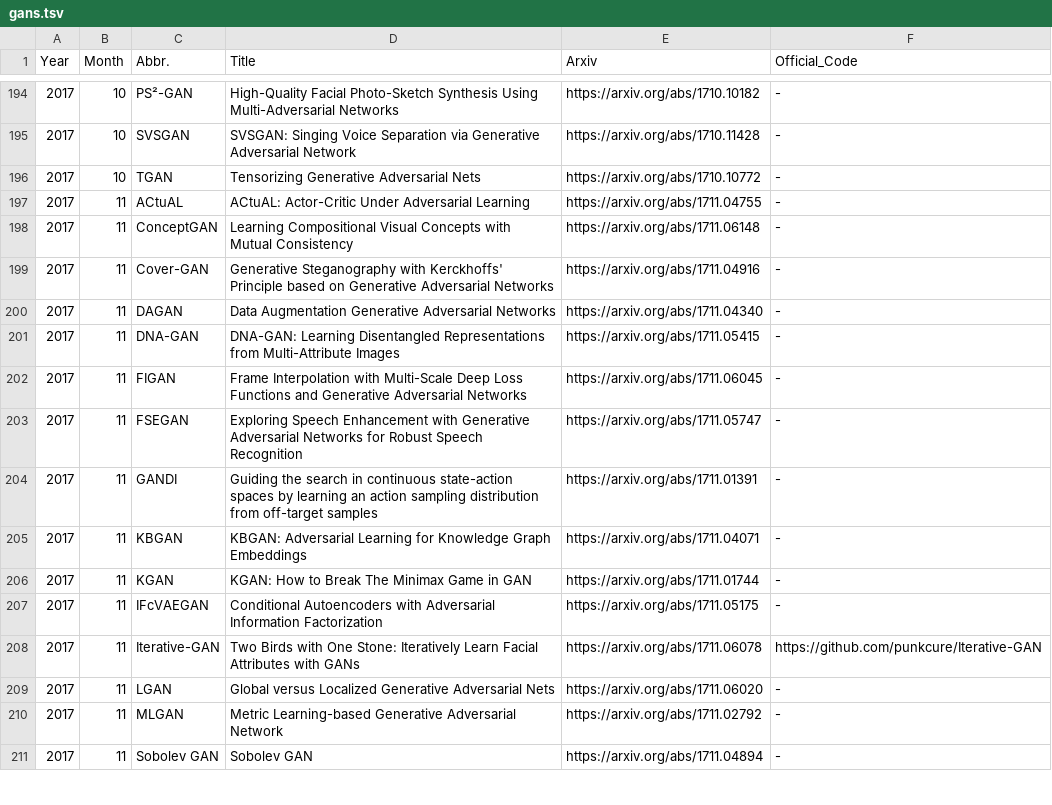
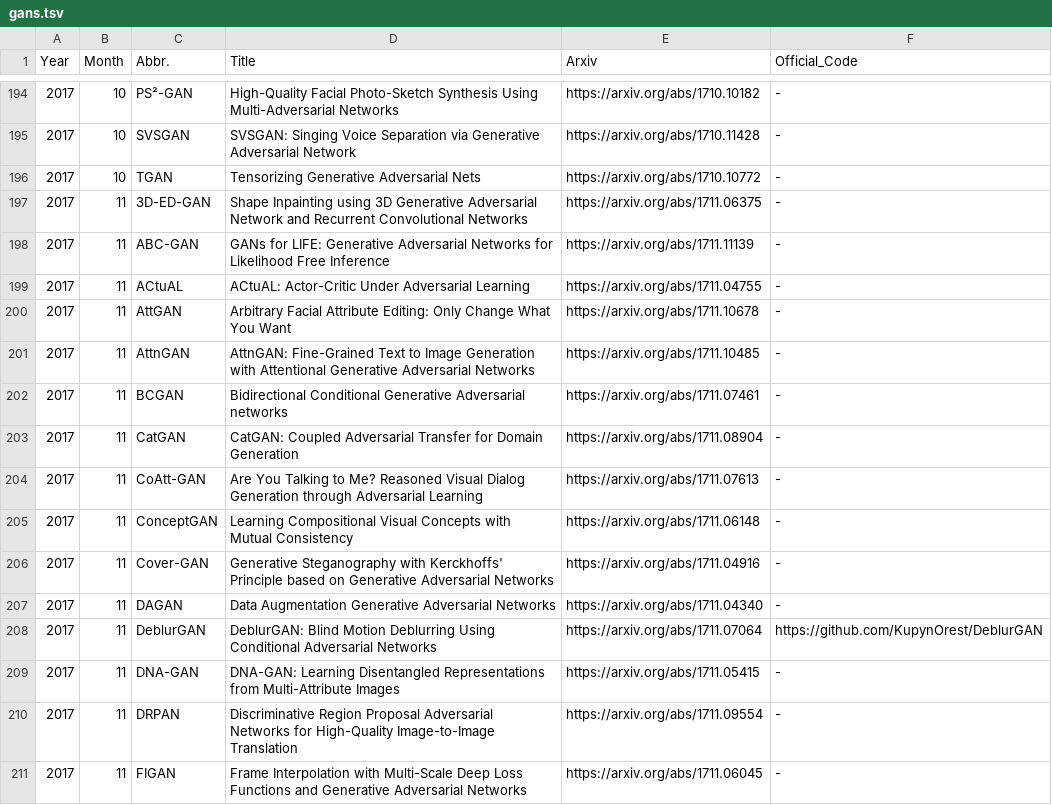
Before and after one commit to hindupuravinash/the-gan-zoo, a TSV file: gans.tsv, drawn as a sheet; only a part is shown, gaps mark what is left out; the shorter side is filled out with more unchanged rows; the diff covers the shown part only.

Commit message:
add 3D-ED-GAN, ABC-GAN, AttGAN, AttnGAN, BCGAN, CatGAN, CoAtt-GAN, ...
Added 20 new GANs:
- 3D Encoder-Decoder GAN (3D-ED-GAN)
- Approximate Bayesian Computation GAN (ABC-GAN)
- Attribute GAN (AttGAN)
- Attentional GAN (AttnGAN)
- Bidirectional Conditional GAN (BCGAN)
- Coupled adversarial transfer GAN (CatGAN)
- co-attention GAN (CoAtt-GAN)
- DeblurGAN
- Discriminative Region Proposal Adversarial Network (DRPAN)
- Flow-and-Texture GAN (FTGAN)
- Generative Positive-Unlabeled (GPU)
- Hierarchical Adversarial Network (HAN)
- Human Pose GAN (HP-GAN)
- High Resolution DCGAN (HR-DCGAN)
- improved Video GAN (iVGAN)
- Multi-image to Image (Iⁿ2I)
- Invariant Encoding GAN (IVE-GAN)
- Object Reconstruction GAN (ORGAN)
- Pipeline GAN (Pip-GAN)
- StarGAN

```diff
--- a/gans.tsv
+++ b/gans.tsv
@@ -196,3 +196,10 @@ Year	Month	Abbr.	Title	Arxiv	Official_Code
 2017	10	TGAN	Tensorizing Generative Adversarial Nets	https://arxiv.org/abs/1710.10772	-
+2017	11	3D-ED-GAN	Shape Inpainting using 3D Generative Adversarial Network and Recurrent Convolutional Networks	https://arxiv.org/abs/1711.06375	-
+2017	11	ABC-GAN	GANs for LIFE: Generative Adversarial Networks for Likelihood Free Inference	https://arxiv.org/abs/1711.11139	-
 2017	11	ACtuAL	ACtuAL: Actor-Critic Under Adversarial Learning	https://arxiv.org/abs/1711.04755	-
+2017	11	AttGAN	Arbitrary Facial Attribute Editing: Only Change What You Want	https://arxiv.org/abs/1711.10678	-
+2017	11	AttnGAN	AttnGAN: Fine-Grained Text to Image Generation with Attentional Generative Adversarial Networks	https://arxiv.org/abs/1711.10485	-
+2017	11	BCGAN	Bidirectional Conditional Generative Adversarial networks	https://arxiv.org/abs/1711.07461	-
+2017	11	CatGAN	CatGAN: Coupled Adversarial Transfer for Domain Generation	https://arxiv.org/abs/1711.08904	-
+2017	11	CoAtt-GAN	Are You Talking to Me? Reasoned Visual Dialog Generation through Adversarial Learning	https://arxiv.org/abs/1711.07613	-
 2017	11	ConceptGAN	Learning Compositional Visual Concepts with Mutual Consistency	https://arxiv.org/abs/1711.06148	-
@@ -200,3 +207,5 @@ Year	Month	Abbr.	Title	Arxiv	Official_Code
 2017	11	DAGAN	Data Augmentation Generative Adversarial Networks	https://arxiv.org/abs/1711.04340	-
+2017	11	DeblurGAN	DeblurGAN: Blind Motion Deblurring Using Conditional Adversarial Networks	https://arxiv.org/abs/1711.07064	https://github.com/KupynOrest/DeblurGAN
 2017	11	DNA-GAN	DNA-GAN: Learning Disentangled Representations from Multi-Attribute Images	https://arxiv.org/abs/1711.05415	-
+2017	11	DRPAN	Discriminative Region Proposal Adversarial Networks for High-Quality Image-to-Image Translation	https://arxiv.org/abs/1711.09554	-
 2017	11	FIGAN	Frame Interpolation with Multi-Scale Deep Loss Functions and Generative Adversarial Networks	https://arxiv.org/abs/1711.06045	-
```
Also changed, not shown: 11 added rows elsewhere in this file, 2 other files.
